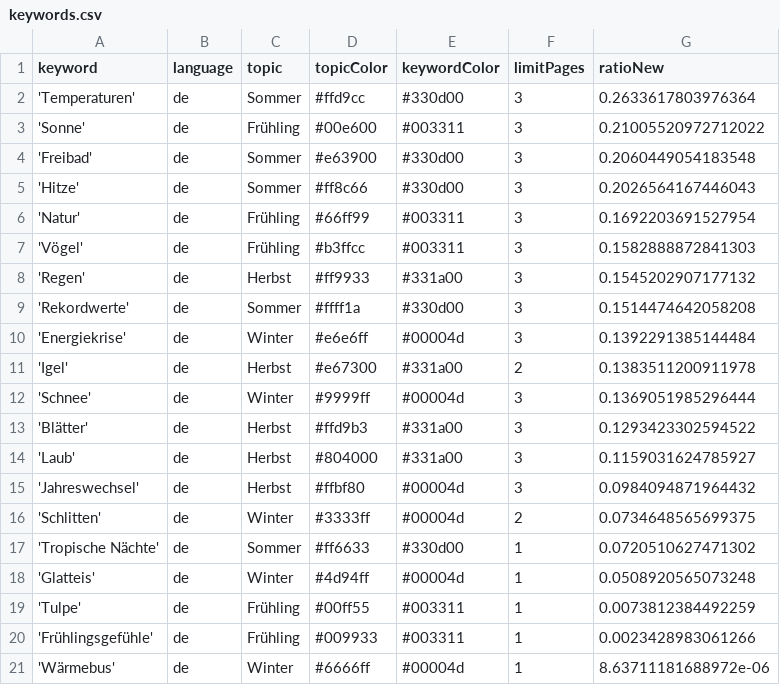
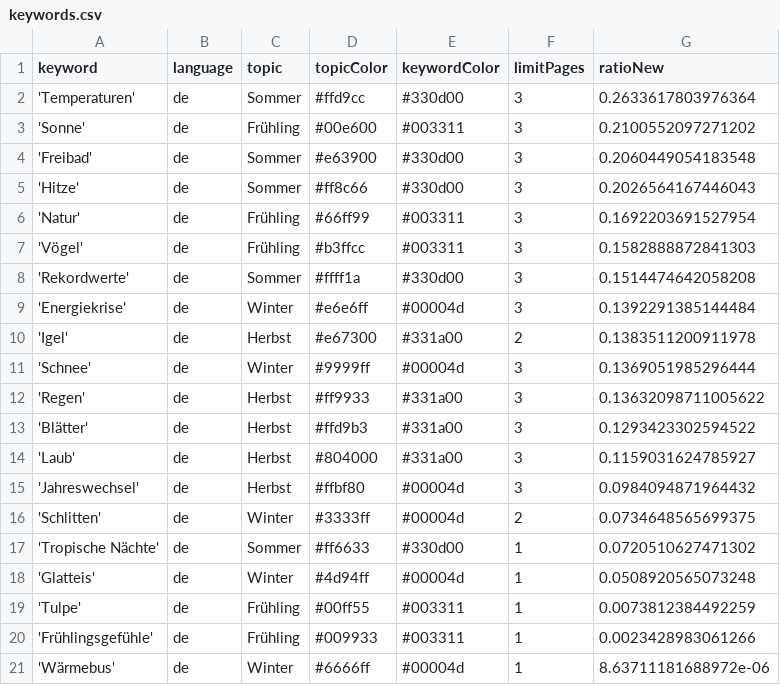
Before and after one commit to magaliekathrin/winterIsComing, a CSV file: keywords.csv, drawn as a sheet.

Commit message:
Commit from GitHub Actions (harvest:0.0)

```diff
--- a/keywords.csv
+++ b/keywords.csv
@@ -2,3 +2,3 @@ keyword,language,topic,topicColor,keywordColor,limitPages,ratioNew
 'Temperaturen',de,Sommer,#ffd9cc,#330d00,3,0.2633617803976364
-'Sonne',de,Frühling,#00e600,#003311,3,0.21005520972712022
+'Sonne',de,Frühling,#00e600,#003311,3,0.2100552097271202
 'Freibad',de,Sommer,#e63900,#330d00,3,0.2060449054183548
@@ -7,3 +7,2 @@ keyword,language,topic,topicColor,keywordColor,limitPages,ratioNew
 'Vögel',de,Frühling,#b3ffcc,#003311,3,0.1582888872841303
-'Regen',de,Herbst,#ff9933,#331a00,3,0.1545202907177132
 'Rekordwerte',de,Sommer,#ffff1a,#330d00,3,0.1514474642058208
@@ -12,2 +11,3 @@ keyword,language,topic,topicColor,keywordColor,limitPages,ratioNew
 'Schnee',de,Winter,#9999ff,#00004d,3,0.1369051985296444
+'Regen',de,Herbst,#ff9933,#331a00,3,0.13632098711005622
 'Blätter',de,Herbst,#ffd9b3,#331a00,3,0.1293423302594522
```
